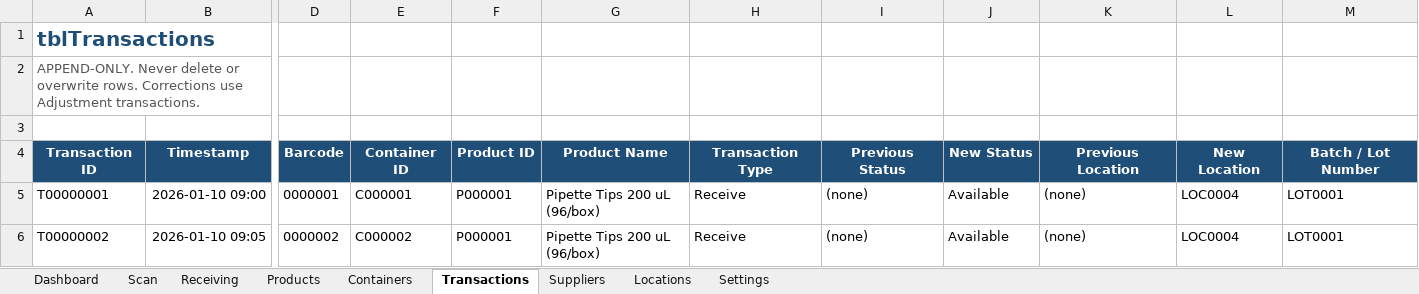
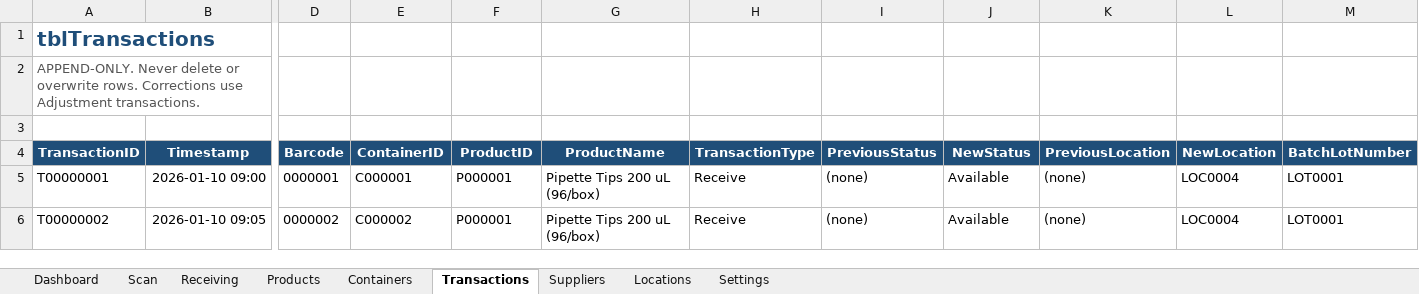
Before and after one commit to pjdesignsnl-dev/laboratory-inventory-excel, an Excel workbook: workbook/LabInventory_v0.1.xlsx, sheet Transactions, drawn as a sheet; only a part is shown, gaps mark what is left out; values as stored, in another font and other column widths than the file's, no borders; table styles not drawn; the diff names each change by its address in the sheet, - before the commit and + after, or states it on an @@ line.

```diff
--- a/workbook/LabInventory_v0.1.xlsx (sheet Transactions)
+++ b/workbook/LabInventory_v0.1.xlsx (sheet Transactions)
-A4: Transaction ID
+A4: TransactionID
-E4: Container ID
+E4: ContainerID
-F4: Product ID
+F4: ProductID
-G4: Product Name
+G4: ProductName
-H4: Transaction Type
+H4: TransactionType
-I4: Previous Status
+I4: PreviousStatus
-J4: New Status
+J4: NewStatus
-K4: Previous Location
+K4: PreviousLocation
-L4: New Location
+L4: NewLocation
-M4: Batch / Lot Number
+M4: BatchLotNumber
```
Also changed, not shown: sheet Receiving, sheet Products, sheet Containers, sheet Scan, sheet Settings, sheet Locations, 1 more sheet, 37 other files.
